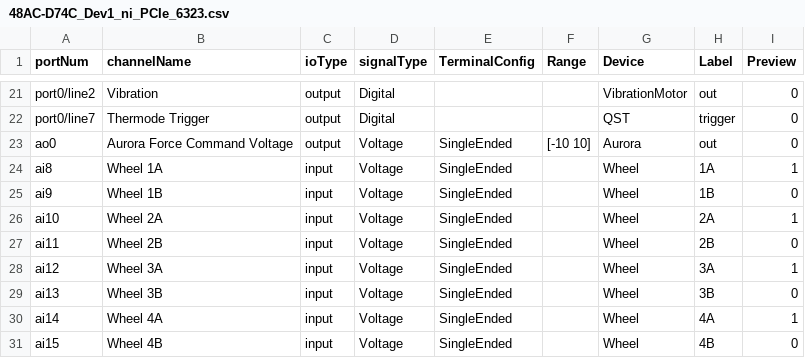
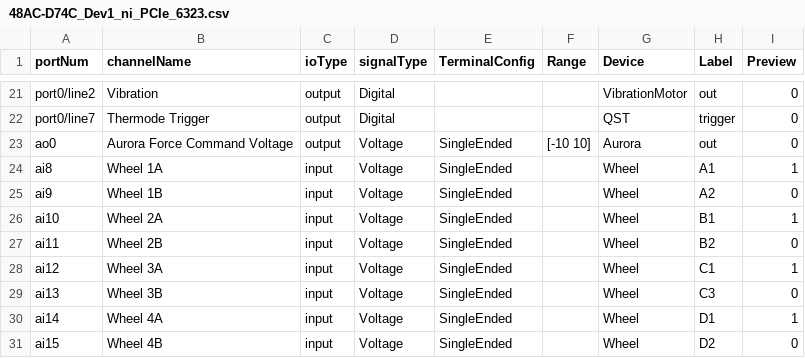
Before and after one commit to DavidLucha/StimControl, a CSV file: config/component_params/48AC-D74C_Dev1_ni_PCIe_6323.csv, drawn as a sheet; only a part is shown, gaps mark what is left out.

Commit message:
phill config + bug fix

```diff
--- a/config/component_params/48AC-D74C_Dev1_ni_PCIe_6323.csv
+++ b/config/component_params/48AC-D74C_Dev1_ni_PCIe_6323.csv
@@ -23,9 +23,9 @@ port0/line7,Thermode Trigger,output,Digital,,,QST,trigger,0
 ao0,Aurora Force Command Voltage,output,Voltage,SingleEnded,[-10 10],Aurora,out,0
-ai8,Wheel 1A,input,Voltage,SingleEnded,,Wheel,1A,1
-ai9,Wheel 1B,input,Voltage,SingleEnded,,Wheel,1B,0
-ai10,Wheel 2A,input,Voltage,SingleEnded,,Wheel,2A,1
-ai11,Wheel 2B,input,Voltage,SingleEnded,,Wheel,2B,0
-ai12,Wheel 3A,input,Voltage,SingleEnded,,Wheel,3A,1
-ai13,Wheel 3B,input,Voltage,SingleEnded,,Wheel,3B,0
-ai14,Wheel 4A,input,Voltage,SingleEnded,,Wheel,4A,1
-ai15,Wheel 4B,input,Voltage,SingleEnded,,Wheel,4B,0
+ai8,Wheel 1A,input,Voltage,SingleEnded,,Wheel,A1,1
+ai9,Wheel 1B,input,Voltage,SingleEnded,,Wheel,A2,0
+ai10,Wheel 2A,input,Voltage,SingleEnded,,Wheel,B1,1
+ai11,Wheel 2B,input,Voltage,SingleEnded,,Wheel,B2,0
+ai12,Wheel 3A,input,Voltage,SingleEnded,,Wheel,C1,1
+ai13,Wheel 3B,input,Voltage,SingleEnded,,Wheel,C3,0
+ai14,Wheel 4A,input,Voltage,SingleEnded,,Wheel,D1,1
+ai15,Wheel 4B,input,Voltage,SingleEnded,,Wheel,D2,0
```
Also changed, not shown: 2 other files.
